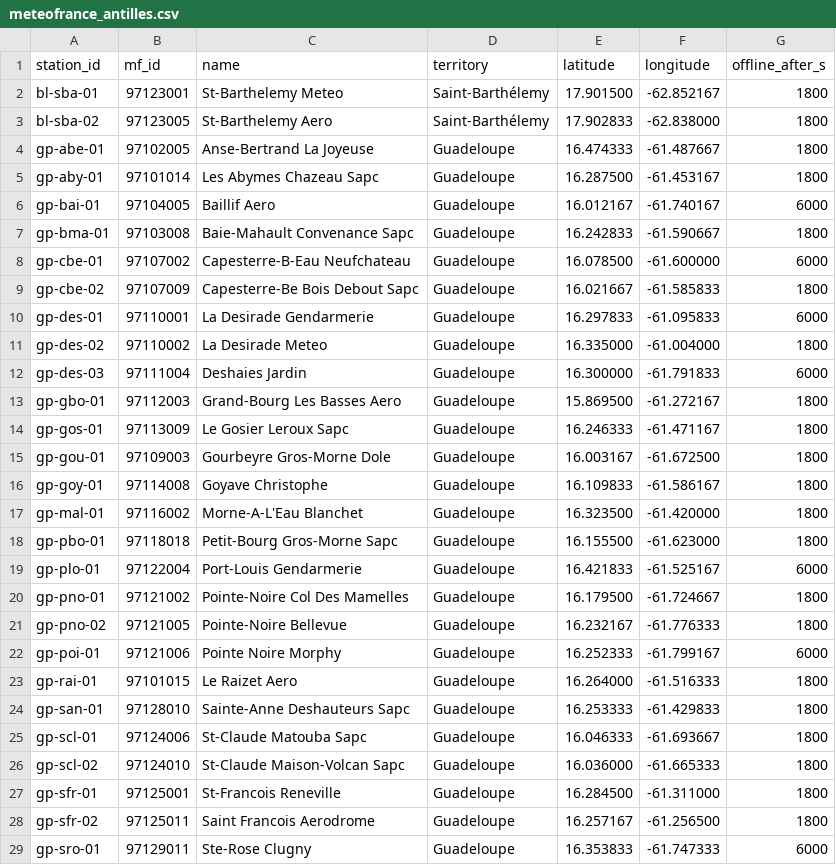
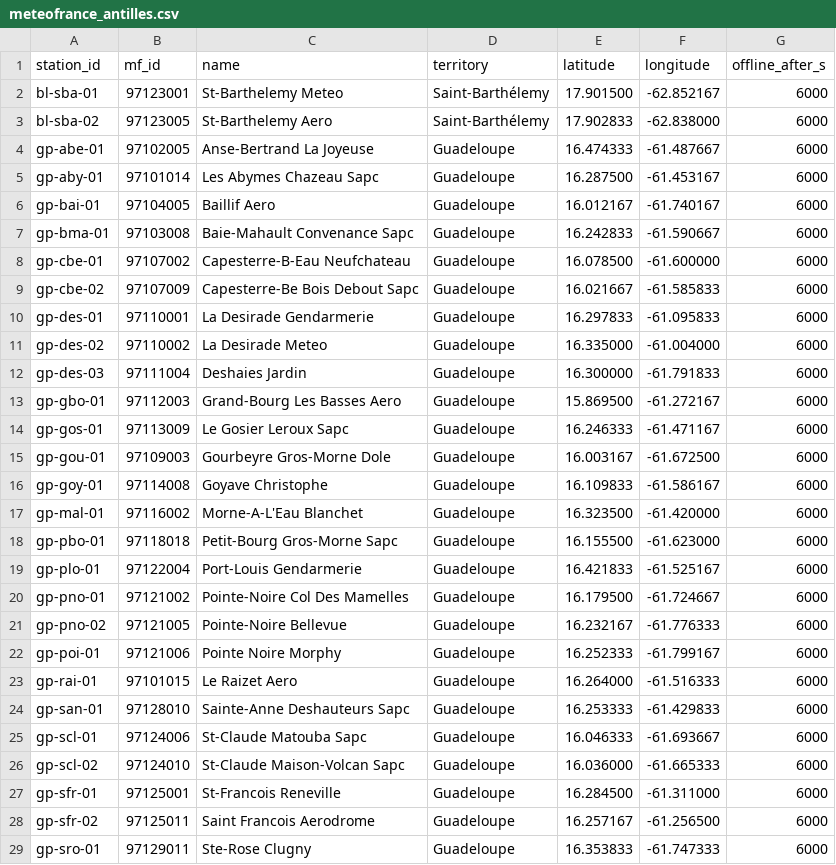
Before and after one commit to tomtessondev/caribbean-sensor-pipeline, a CSV file: src/sensor_pipeline/data/meteofrance_antilles.csv, drawn as a sheet; only a part is shown; the diff covers the shown part only.

```diff
--- a/src/sensor_pipeline/data/meteofrance_antilles.csv
+++ b/src/sensor_pipeline/data/meteofrance_antilles.csv
@@ -1,29 +1,29 @@
 station_id,mf_id,name,territory,latitude,longitude,offline_after_s
-bl-sba-01,97123001,St-Barthelemy Meteo,Saint-Barthélemy,17.901500,-62.852167,1800
-bl-sba-02,97123005,St-Barthelemy Aero,Saint-Barthélemy,17.902833,-62.838000,1800
-gp-abe-01,97102005,Anse-Bertrand La Joyeuse,Guadeloupe,16.474333,-61.487667,1800
-gp-aby-01,97101014,Les Abymes Chazeau Sapc,Guadeloupe,16.287500,-61.453167,1800
+bl-sba-01,97123001,St-Barthelemy Meteo,Saint-Barthélemy,17.901500,-62.852167,6000
+bl-sba-02,97123005,St-Barthelemy Aero,Saint-Barthélemy,17.902833,-62.838000,6000
+gp-abe-01,97102005,Anse-Bertrand La Joyeuse,Guadeloupe,16.474333,-61.487667,6000
+gp-aby-01,97101014,Les Abymes Chazeau Sapc,Guadeloupe,16.287500,-61.453167,6000
 gp-bai-01,97104005,Baillif Aero,Guadeloupe,16.012167,-61.740167,6000
-gp-bma-01,97103008,Baie-Mahault Convenance Sapc,Guadeloupe,16.242833,-61.590667,1800
+gp-bma-01,97103008,Baie-Mahault Convenance Sapc,Guadeloupe,16.242833,-61.590667,6000
 gp-cbe-01,97107002,Capesterre-B-Eau Neufchateau,Guadeloupe,16.078500,-61.600000,6000
-gp-cbe-02,97107009,Capesterre-Be Bois Debout Sapc,Guadeloupe,16.021667,-61.585833,1800
+gp-cbe-02,97107009,Capesterre-Be Bois Debout Sapc,Guadeloupe,16.021667,-61.585833,6000
 gp-des-01,97110001,La Desirade Gendarmerie,Guadeloupe,16.297833,-61.095833,6000
-gp-des-02,97110002,La Desirade Meteo,Guadeloupe,16.335000,-61.004000,1800
+gp-des-02,97110002,La Desirade Meteo,Guadeloupe,16.335000,-61.004000,6000
 gp-des-03,97111004,Deshaies Jardin,Guadeloupe,16.300000,-61.791833,6000
-gp-gbo-01,97112003,Grand-Bourg Les Basses Aero,Guadeloupe,15.869500,-61.272167,1800
-gp-gos-01,97113009,Le Gosier Leroux Sapc,Guadeloupe,16.246333,-61.471167,1800
-gp-gou-01,97109003,Gourbeyre Gros-Morne Dole,Guadeloupe,16.003167,-61.672500,1800
-gp-goy-01,97114008,Goyave Christophe,Guadeloupe,16.109833,-61.586167,1800
-gp-mal-01,97116002,Morne-A-L'Eau Blanchet,Guadeloupe,16.323500,-61.420000,1800
-gp-pbo-01,97118018,Petit-Bourg Gros-Morne Sapc,Guadeloupe,16.155500,-61.623000,1800
+gp-gbo-01,97112003,Grand-Bourg Les Basses Aero,Guadeloupe,15.869500,-61.272167,6000
+gp-gos-01,97113009,Le Gosier Leroux Sapc,Guadeloupe,16.246333,-61.471167,6000
+gp-gou-01,97109003,Gourbeyre Gros-Morne Dole,Guadeloupe,16.003167,-61.672500,6000
+gp-goy-01,97114008,Goyave Christophe,Guadeloupe,16.109833,-61.586167,6000
+gp-mal-01,97116002,Morne-A-L'Eau Blanchet,Guadeloupe,16.323500,-61.420000,6000
+gp-pbo-01,97118018,Petit-Bourg Gros-Morne Sapc,Guadeloupe,16.155500,-61.623000,6000
 gp-plo-01,97122004,Port-Louis Gendarmerie,Guadeloupe,16.421833,-61.525167,6000
-gp-pno-01,97121002,Pointe-Noire Col Des Mamelles,Guadeloupe,16.179500,-61.724667,1800
-gp-pno-02,97121005,Pointe-Noire Bellevue,Guadeloupe,16.232167,-61.776333,1800
+gp-pno-01,97121002,Pointe-Noire Col Des Mamelles,Guadeloupe,16.179500,-61.724667,6000
+gp-pno-02,97121005,Pointe-Noire Bellevue,Guadeloupe,16.232167,-61.776333,6000
 gp-poi-01,97121006,Pointe Noire Morphy,Guadeloupe,16.252333,-61.799167,6000
-gp-rai-01,97101015,Le Raizet Aero,Guadeloupe,16.264000,-61.516333,1800
-gp-san-01,97128010,Sainte-Anne Deshauteurs Sapc,Guadeloupe,16.253333,-61.429833,1800
-gp-scl-01,97124006,St-Claude Matouba Sapc,Guadeloupe,16.046333,-61.693667,1800
-gp-scl-02,97124010,St-Claude Maison-Volcan Sapc,Guadeloupe,16.036000,-61.665333,1800
-gp-sfr-01,97125001,St-Francois Reneville,Guadeloupe,16.284500,-61.311000,1800
-gp-sfr-02,97125011,Saint Francois Aerodrome,Guadeloupe,16.257167,-61.256500,1800
+gp-rai-01,97101015,Le Raizet Aero,Guadeloupe,16.264000,-61.516333,6000
+gp-san-01,97128010,Sainte-Anne Deshauteurs Sapc,Guadeloupe,16.253333,-61.429833,6000
+gp-scl-01,97124006,St-Claude Matouba Sapc,Guadeloupe,16.046333,-61.693667,6000
+gp-scl-02,97124010,St-Claude Maison-Volcan Sapc,Guadeloupe,16.036000,-61.665333,6000
+gp-sfr-01,97125001,St-Francois Reneville,Guadeloupe,16.284500,-61.311000,6000
+gp-sfr-02,97125011,Saint Francois Aerodrome,Guadeloupe,16.257167,-61.256500,6000
 gp-sro-01,97129011,Ste-Rose Clugny,Guadeloupe,16.353833,-61.747333,6000
```
Also changed, not shown: 26 edited cells elsewhere in this file, 6 other files.
